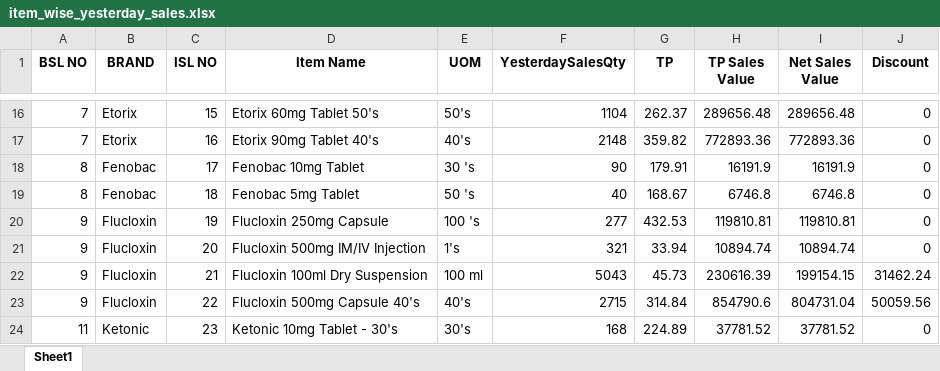
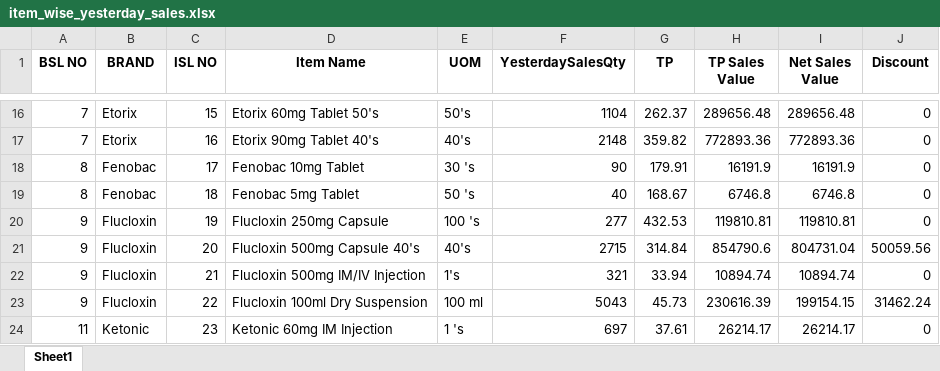
Before and after one commit to RoyelBee/GPM_new, an Excel workbook: Data/item_wise_yesterday_sales.xlsx, sheet Sheet1, drawn as a sheet; only a part is shown, gaps mark what is left out; values as stored, in another font and other column widths than the file's, no borders; the diff covers the shown part only; the diff names each change by its address in the sheet, - before the commit and + after, or states it on an @@ line.

```diff
--- a/Data/item_wise_yesterday_sales.xlsx (sheet Sheet1)
+++ b/Data/item_wise_yesterday_sales.xlsx (sheet Sheet1)
-D21 (Item Name): Flucloxin 500mg IM/IV Injection
+D21 (Item Name): Flucloxin 500mg Capsule 40's
-E21 (UOM): 1's
+E21 (UOM): 40's
-F21 (YesterdaySalesQty): 321
+F21 (YesterdaySalesQty): 2715
-G21 (TP): 33.94
+G21 (TP): 314.84
-H21 (TP Sales Value): 10894.74
+H21 (TP Sales Value): 854790.6
-I21 (Net Sales Value): 10894.74
+I21 (Net Sales Value): 804731.04
-J21 (Discount): 0
+J21 (Discount): 50059.56
-D22 (Item Name): Flucloxin 100ml Dry Suspension
+D22 (Item Name): Flucloxin 500mg IM/IV Injection
-E22 (UOM): 100 ml
+E22 (UOM): 1's
-F22 (YesterdaySalesQty): 5043
+F22 (YesterdaySalesQty): 321
-G22 (TP): 45.73
+G22 (TP): 33.94
-H22 (TP Sales Value): 230616.39
+H22 (TP Sales Value): 10894.74
-I22 (Net Sales Value): 199154.15
+I22 (Net Sales Value): 10894.74
-J22 (Discount): 31462.24
+J22 (Discount): 0
-D23 (Item Name): Flucloxin 500mg Capsule 40's
+D23 (Item Name): Flucloxin 100ml Dry Suspension
-E23 (UOM): 40's
+E23 (UOM): 100 ml
-F23 (YesterdaySalesQty): 2715
+F23 (YesterdaySalesQty): 5043
-G23 (TP): 314.84
+G23 (TP): 45.73
-H23 (TP Sales Value): 854790.6
+H23 (TP Sales Value): 230616.39
-I23 (Net Sales Value): 804731.04
+I23 (Net Sales Value): 199154.15
-J23 (Discount): 50059.56
+J23 (Discount): 31462.24
-D24 (Item Name): Ketonic 10mg Tablet - 30's
+D24 (Item Name): Ketonic 60mg IM Injection
-E24 (UOM): 30's
+E24 (UOM): 1 's
-F24 (YesterdaySalesQty): 168
+F24 (YesterdaySalesQty): 697
-G24 (TP): 224.89
+G24 (TP): 37.61
-H24 (TP Sales Value): 37781.52
+H24 (TP Sales Value): 26214.17
-I24 (Net Sales Value): 37781.52
+I24 (Net Sales Value): 26214.17
```
Also changed, not shown: 233 edited cells elsewhere in this sheet, Data/gpm_data.xlsx, Data/gpm_data1.xlsx, 37 other files.
